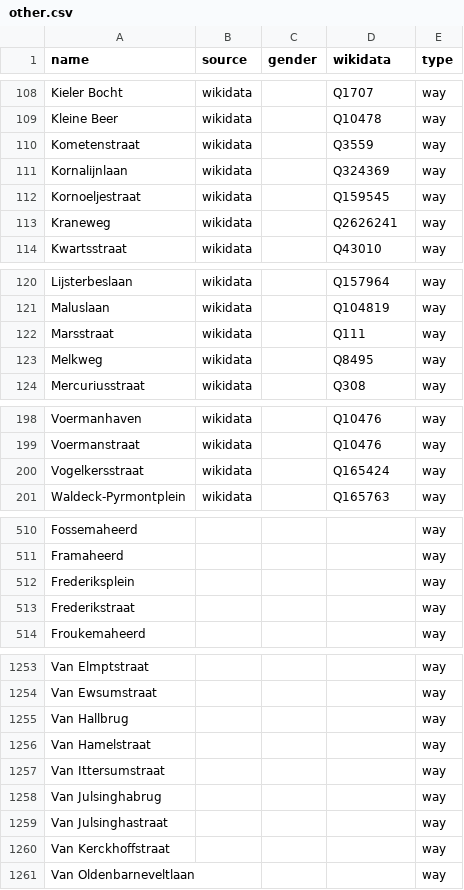
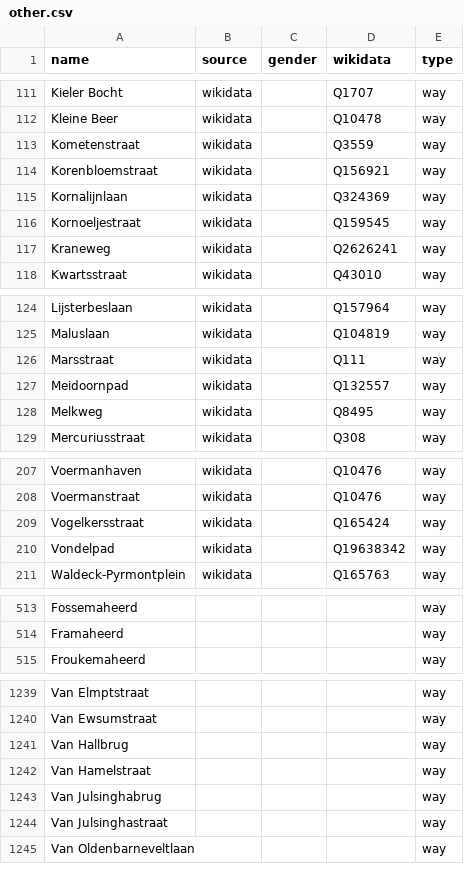
Before and after one commit to RobinLinde/equalstreetnames-groningen, a CSV file: data/other.csv, drawn as a sheet; only a part is shown, gaps mark what is left out; removed rows and columns are numbered as before the commit, all else as after; the diff covers the shown part only; the diff names each change by its address in the sheet, - before the commit and + after, or states it on an @@ line.

```diff
--- a/data/other.csv
+++ b/data/other.csv
+row 114: Korenbloemstraat | wikidata |  | Q156921 | way
+row 127: Meidoornpad | wikidata |  | Q132557 | way
+row 210: Vondelpad | wikidata |  | Q19638342 | way
-row 512: Frederiksplein |  |  |  | way
-row 513: Frederikstraat |  |  |  | way
-row 1257: Van Ittersumstraat |  |  |  | way
-row 1260: Van Kerckhoffstraat |  |  |  | way
```
Also changed, not shown: 7 added rows, 27 removed rows and 2 edited cells elsewhere in this file, data/gender.csv, 2 other files.
